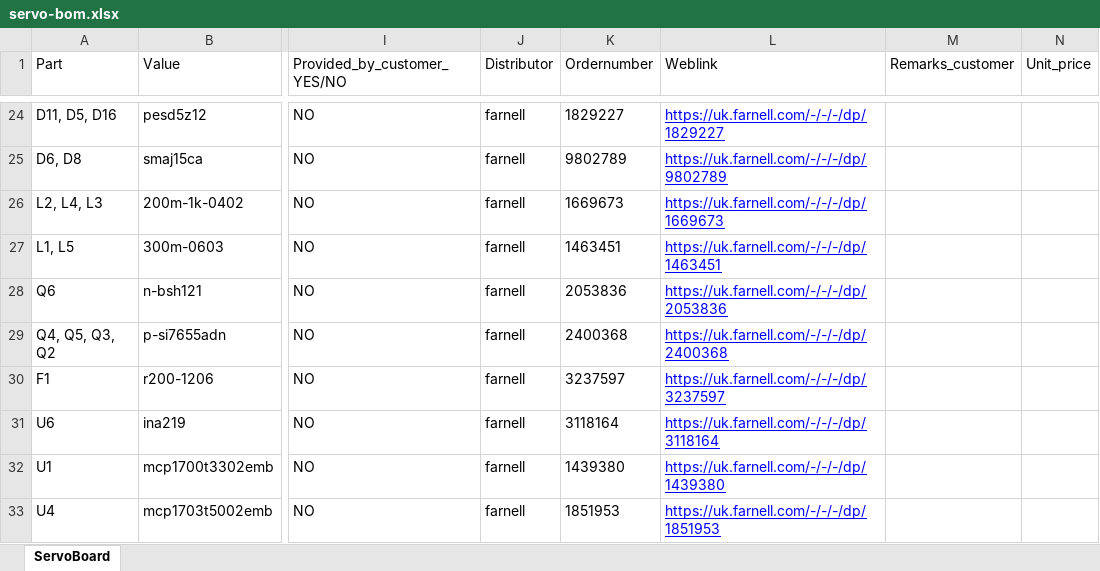
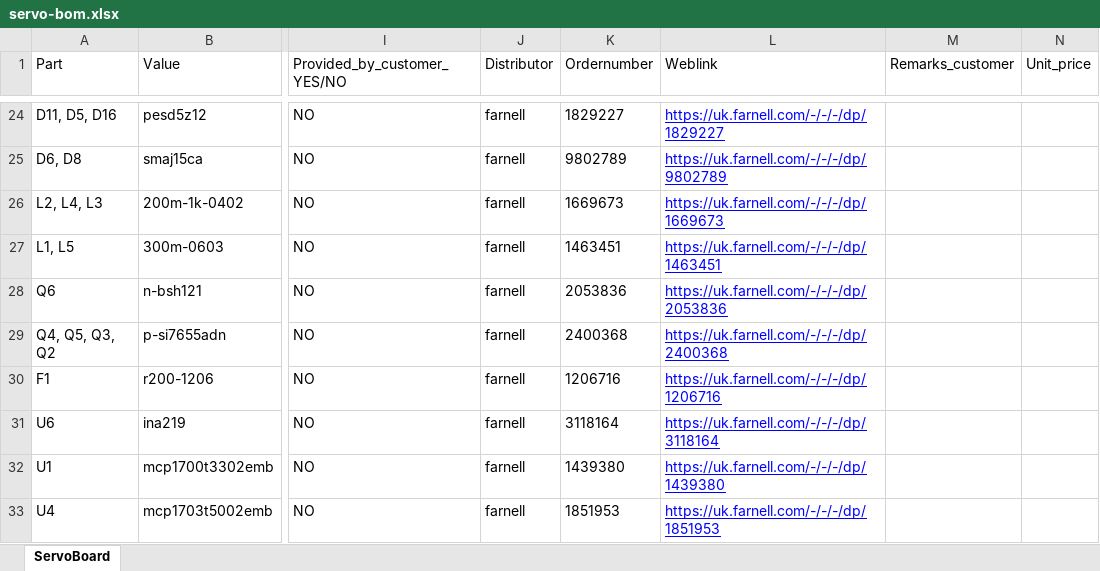
Before and after one commit to sourcebots/kit-manufacture-2019, an Excel workbook: quote-pack/servo/servo-bom.xlsx, sheet ServoBoard, drawn as a sheet; only a part is shown, gaps mark what is left out; values as stored, in another font and other column widths than the file's, no borders; the diff names each change by its address in the sheet, - before the commit and + after, or states it on an @@ line.

Commit message:
Change F1 to better part suggestion

```diff
--- a/quote-pack/servo/servo-bom.xlsx (sheet ServoBoard)
+++ b/quote-pack/servo/servo-bom.xlsx (sheet ServoBoard)
-K30 (Ordernumber): 3237597
+K30 (Ordernumber): 1206716
-L30 (Weblink): https://uk.farnell.com/-/-/-/dp/3237597
+L30 (Weblink): https://uk.farnell.com/-/-/-/dp/1206716
```
